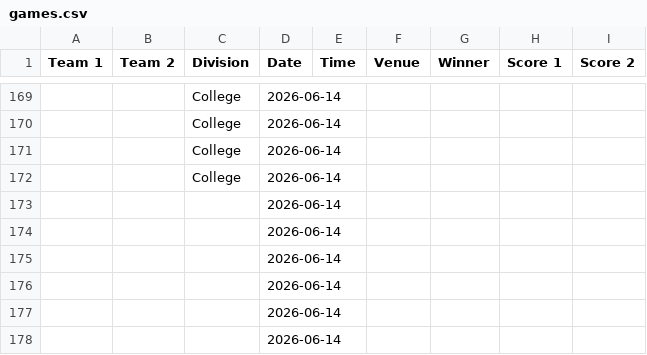
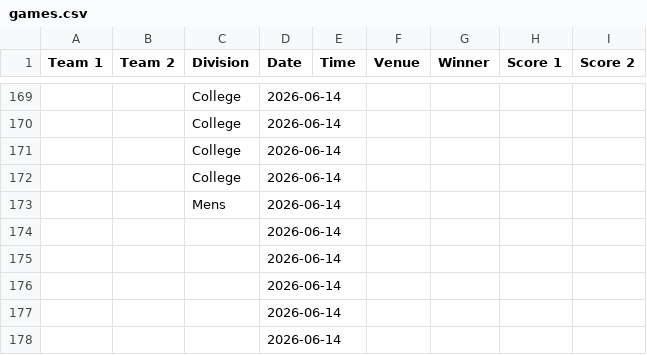
Before and after one commit to nacopticleague/coybl-standings, a CSV file: data/games.csv, drawn as a sheet; only a part is shown, gaps mark what is left out; the diff names each change by its address in the sheet, - before the commit and + after, or states it on an @@ line.

Commit message:
Update data/games.csv from Google Sheet

```diff
--- a/data/games.csv
+++ b/data/games.csv
-C173 (Division): (empty)
+C173 (Division): Mens
```
